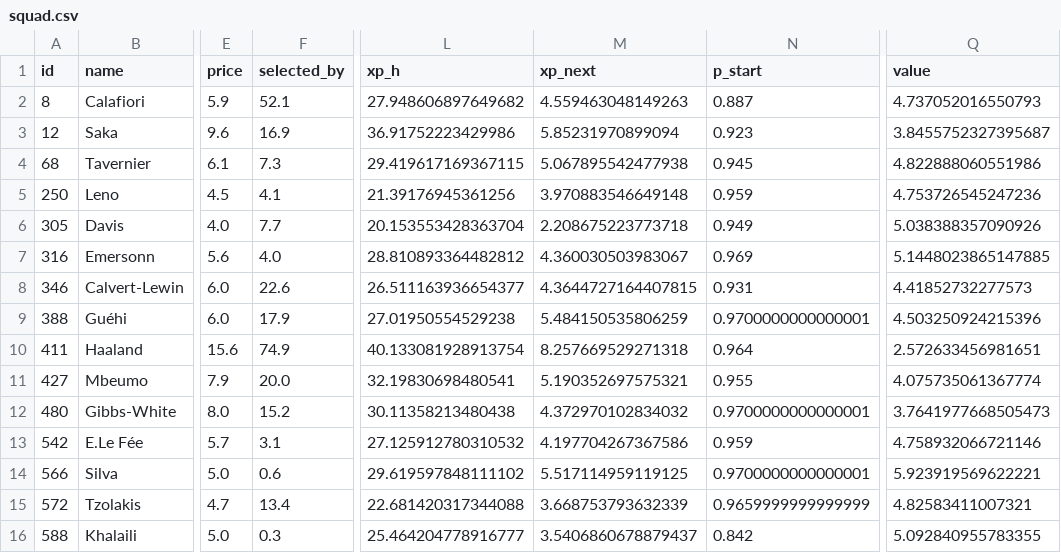
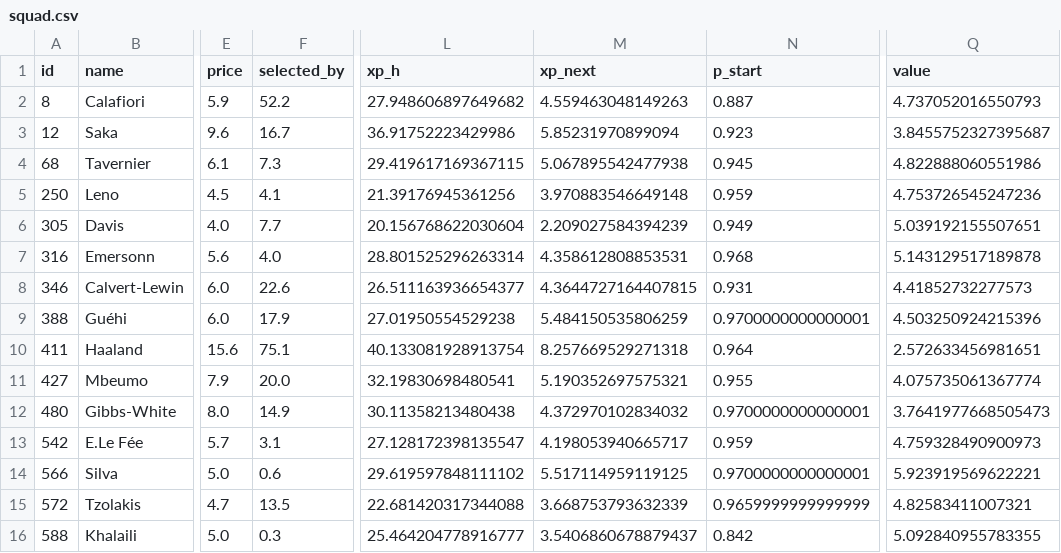
Before and after one commit to alexwijayapost/fpl, a CSV file: fpl-tools/out/squad.csv, drawn as a sheet; only a part is shown, gaps mark what is left out; the diff names each change by its address in the sheet, - before the commit and + after, or states it on an @@ line.

```diff
--- a/fpl-tools/out/squad.csv
+++ b/fpl-tools/out/squad.csv
-F2 (selected_by): 52.1
+F2 (selected_by): 52.2
-F3 (selected_by): 16.9
+F3 (selected_by): 16.7
-L6 (xp_h): 20.153553428363704
+L6 (xp_h): 20.156768622030604
-M6 (xp_next): 2.208675223773718
+M6 (xp_next): 2.209027584394239
-Q6 (value): 5.038388357090926
+Q6 (value): 5.039192155507651
-L7 (xp_h): 28.810893364482812
+L7 (xp_h): 28.801525296263314
-M7 (xp_next): 4.360030503983067
+M7 (xp_next): 4.358612808853531
-N7 (p_start): 0.969
+N7 (p_start): 0.968
-Q7 (value): 5.1448023865147885
+Q7 (value): 5.143129517189878
-F10 (selected_by): 74.9
+F10 (selected_by): 75.1
-F12 (selected_by): 15.2
+F12 (selected_by): 14.9
-L13 (xp_h): 27.125912780310532
+L13 (xp_h): 27.128172398135547
-M13 (xp_next): 4.197704267367586
+M13 (xp_next): 4.198053940665717
-Q13 (value): 4.758932066721146
+Q13 (value): 4.759328490900973
-F15 (selected_by): 13.4
+F15 (selected_by): 13.5
```
Also changed, not shown: fpl-tools/out/projections_total.csv, 6 other files.
